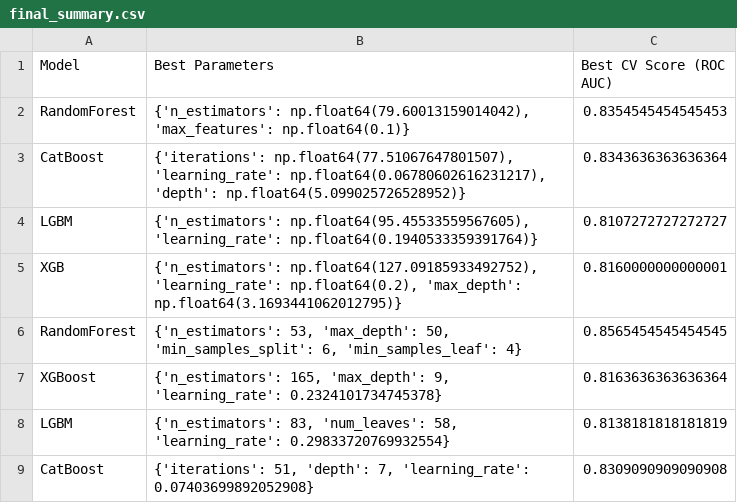
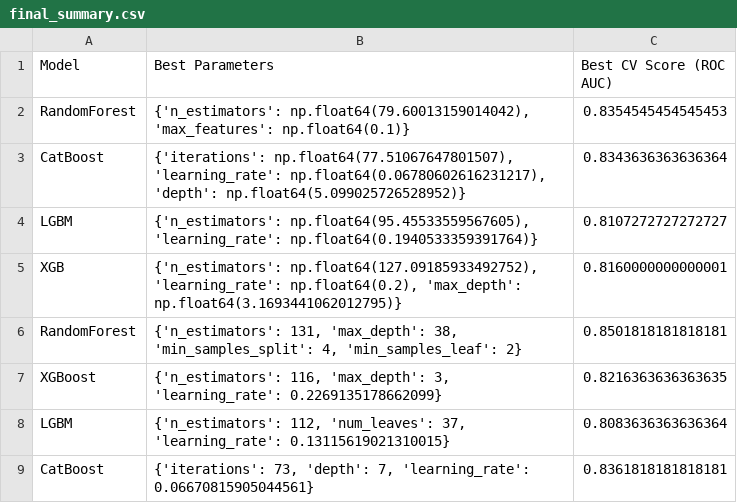
Before and after one commit to ParmarDarshan29/NeuroML-PTSD, a CSV file: results/final_summary.csv, drawn as a sheet.

```diff
--- a/results/final_summary.csv
+++ b/results/final_summary.csv
@@ -5,5 +5,5 @@ LGBM,"{'n_estimators': np.float64(95.45533559567605), 'learning_rate': np.float6
 XGB,"{'n_estimators': np.float64(127.09185933492752), 'learning_rate': np.float64(0.2), 'max_depth': np.float64(3.1693441062012795)}",0.8160000000000001
-RandomForest,"{'n_estimators': 53, 'max_depth': 50, 'min_samples_split': 6, 'min_samples_leaf': 4}",0.8565454545454545
-XGBoost,"{'n_estimators': 165, 'max_depth': 9, 'learning_rate': 0.2324101734745378}",0.8163636363636364
-LGBM,"{'n_estimators': 83, 'num_leaves': 58, 'learning_rate': 0.29833720769932554}",0.8138181818181819
-CatBoost,"{'iterations': 51, 'depth': 7, 'learning_rate': 0.07403699892052908}",0.8309090909090908
+RandomForest,"{'n_estimators': 131, 'max_depth': 38, 'min_samples_split': 4, 'min_samples_leaf': 2}",0.8501818181818181
+XGBoost,"{'n_estimators': 116, 'max_depth': 3, 'learning_rate': 0.2269135178662099}",0.8216363636363635
+LGBM,"{'n_estimators': 112, 'num_leaves': 37, 'learning_rate': 0.13115619021310015}",0.8083636363636364
+CatBoost,"{'iterations': 73, 'depth': 7, 'learning_rate': 0.06670815905044561}",0.8361818181818181
```
Also changed, not shown: catboost_info/learn_error.tsv, catboost_info/time_left.tsv, 17 other files.
